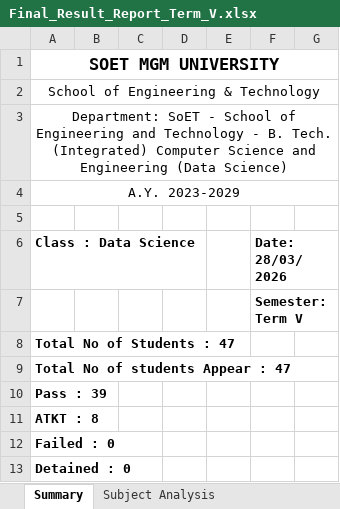
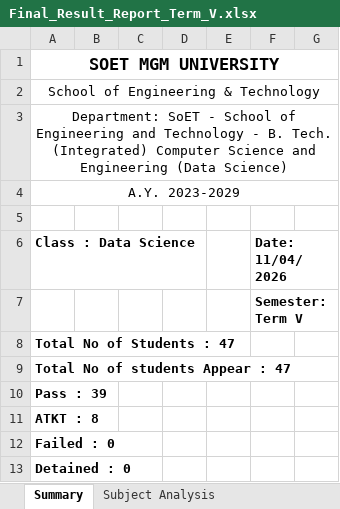
Before and after one commit to Aryan-ui-droid/Aryan-ui-droid, an Excel workbook: Final_Result_Report_Term_V.xlsx, sheet Summary, drawn as a sheet; only a part is shown; values as stored, in another font and other column widths than the file's, no borders; the diff names each change by its address in the sheet, - before the commit and + after, or states it on an @@ line.

```diff
--- a/Final_Result_Report_Term_V.xlsx (sheet Summary)
+++ b/Final_Result_Report_Term_V.xlsx (sheet Summary)
-F6: Date: 28/03/2026
+F6: Date: 11/04/2026
```
Also changed, not shown: 16 other files.
